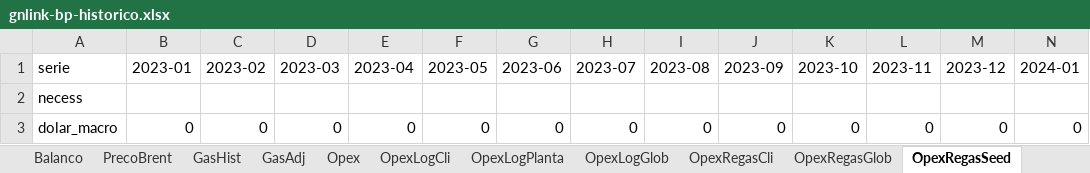
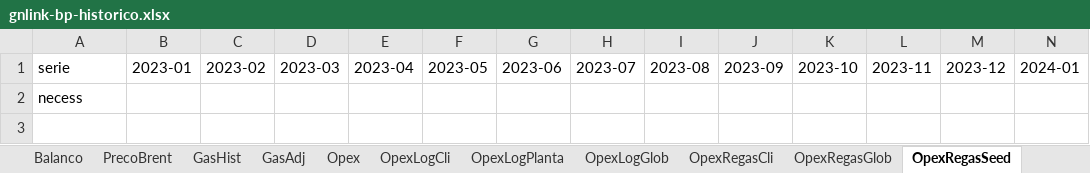
Before and after one commit to muriloluis13/lorinvest-research, an Excel workbook: empresas/gnlink/analises-financeiras/bp/gnlink-bp-historico.xlsx, sheet OpexRegasSeed, drawn as a sheet; only a part is shown; values as stored, in another font and other column widths than the file's, no borders; rows hold the shown columns only; the diff names each change by its address in the sheet, - before the commit and + after, or states it on an @@ line.

```diff
--- a/empresas/gnlink/analises-financeiras/bp/gnlink-bp-historico.xlsx (sheet OpexRegasSeed)
+++ b/empresas/gnlink/analises-financeiras/bp/gnlink-bp-historico.xlsx (sheet OpexRegasSeed)
-row 3: dolar_macro | 0 | 0 | 0 | 0 | 0 | 0 | 0 | 0 | 0 | 0 | 0 | 0 | 0
```
Also changed, not shown: other sheet tabs, 3 other files.
